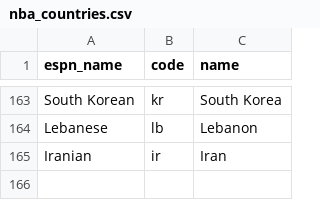
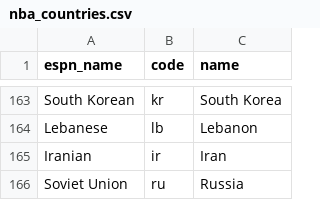
Before and after one commit to frankmichaelsmith/NFL-Faces, a CSV file: content/nba_countries.csv, drawn as a sheet; only a part is shown, gaps mark what is left out.

```diff
--- a/content/nba_countries.csv
+++ b/content/nba_countries.csv
@@ -165 +165,2 @@ Lebanese,lb,Lebanon
 Iranian,ir,Iran
+Soviet Union,ru,Russia
```
Also changed, not shown: content/candidates_approved.csv, content/extra_selections.csv, 15 other files.
